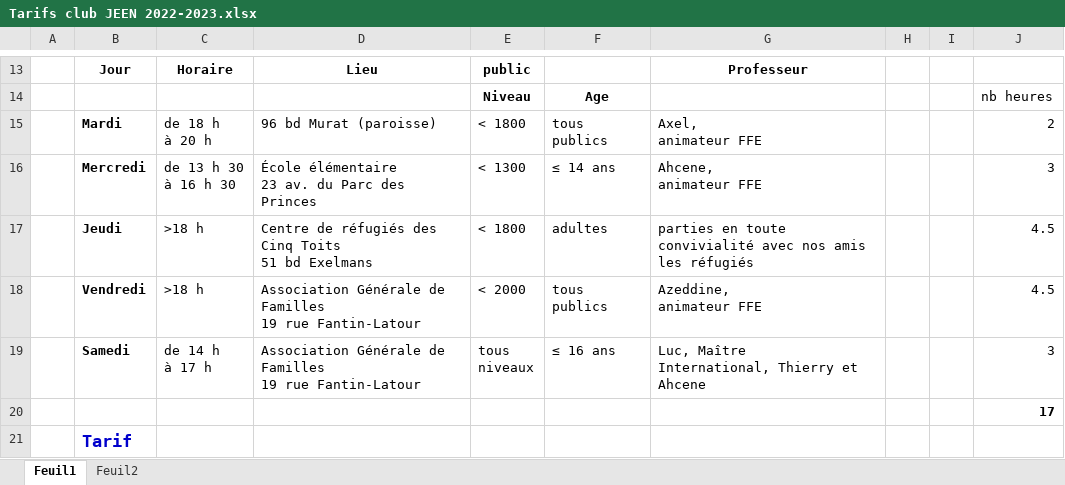
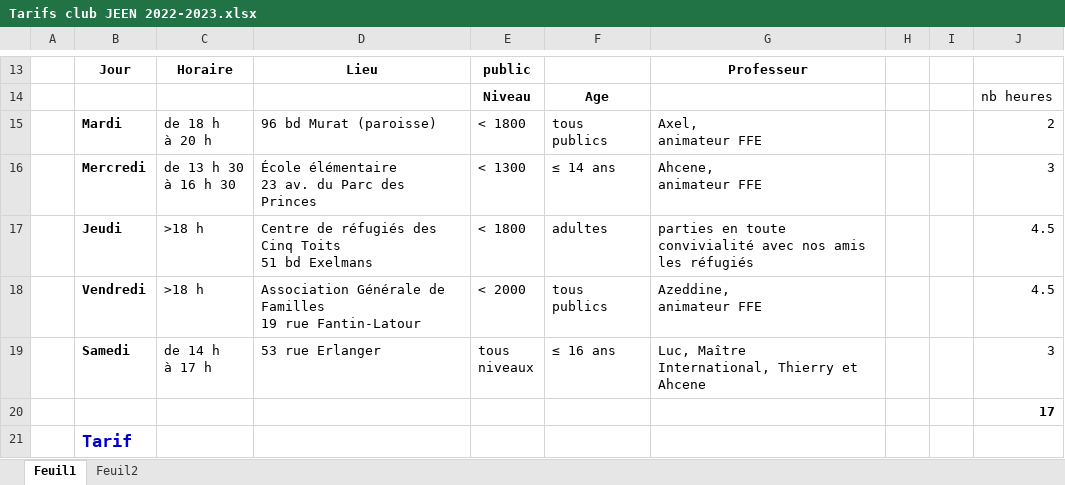
Before and after one commit to jeen-echecs/jeen-echecs.github.io, an Excel workbook: content/static/Tarifs club JEEN 2022-2023.xlsx, sheet Feuil1, drawn as a sheet; only a part is shown, gaps mark what is left out; values as stored, in another font and other column widths than the file's, no borders; charts and pictures not drawn; ↵ is a line break in a cell; the diff names each change by its address in the sheet, - before the commit and + after, or states it on an @@ line.

```diff
--- a/content/static/Tarifs club JEEN 2022-2023.xlsx (sheet Feuil1)
+++ b/content/static/Tarifs club JEEN 2022-2023.xlsx (sheet Feuil1)
-D19: Association Générale de Familles ↵ 19 rue Fantin-Latour
+D19: 53 rue Erlanger
```
Also changed, not shown: 2 other files.
